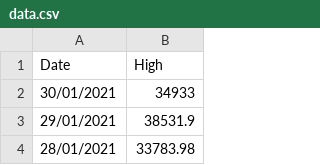
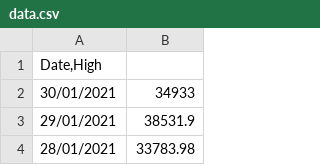
Before and after one commit to natashamuti/mpdw-ako, a CSV file: pertemuan 1/data.csv, drawn as a sheet; only a part is shown; removed rows and columns are numbered as before the commit, all else as after; the diff names each change by its address in the sheet, - before the commit and + after, or states it on an @@ line.

Commit message:
Update data.csv

```diff
--- a/pertemuan 1/data.csv
+++ b/pertemuan 1/data.csv
-row 1: Date | High
+row 1: Date,High
```
